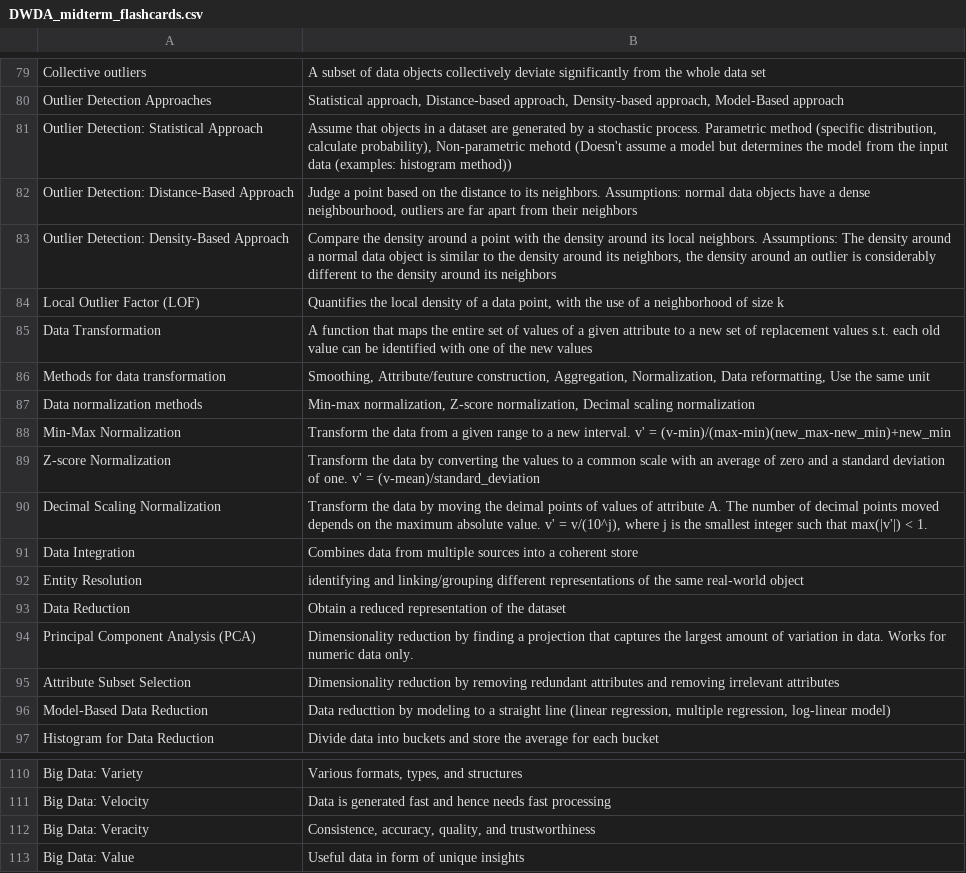
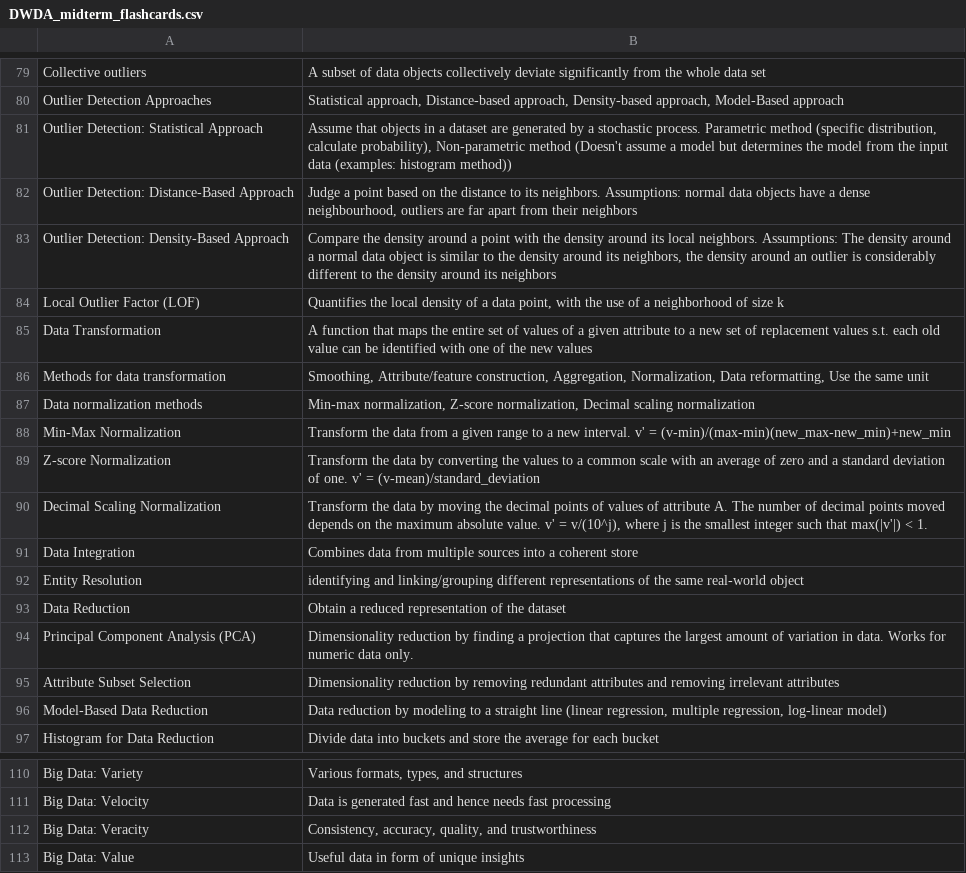
Before and after one commit to timrentenaar/DWDA, a CSV file: DWDA_midterm_flashcards.csv, drawn as a sheet; only a part is shown, gaps mark what is left out.

Commit message:
Update 01/10 DWDA_midterm_flashcards.csv
Fixed some typos

```diff
--- a/DWDA_midterm_flashcards.csv
+++ b/DWDA_midterm_flashcards.csv
@@ -80,3 +80,3 @@ Collective outliers;A subset of data objects collectively deviate significantly
 Outlier Detection Approaches;Statistical approach, Distance-based approach, Density-based approach, Model-Based approach
-Outlier Detection: Statistical Approach;Assume that objects in a dataset are generated by a stochastic process. Parametric method (specific distribution, calculate probability), Non-parametric mehotd (Doesn't assume a model but determines the model from the input data (examples: histogram method))
+Outlier Detection: Statistical Approach;Assume that objects in a dataset are generated by a stochastic process. Parametric method (specific distribution, calculate probability), Non-parametric method (Doesn't assume a model but determines the model from the input data (examples: histogram method))
 Outlier Detection: Distance-Based Approach;Judge a point based on the distance to its neighbors. Assumptions: normal data objects have a dense neighbourhood, outliers are far apart from their neighbors
@@ -85,3 +85,3 @@ Local Outlier Factor (LOF);Quantifies the local density of a data point, with th
 Data Transformation;A function that maps the entire set of values of a given attribute to a new set of replacement values s.t. each old value can be identified with one of the new values
-Methods for data transformation;Smoothing, Attribute/feuture construction, Aggregation, Normalization, Data reformatting, Use the same unit
+Methods for data transformation;Smoothing, Attribute/feature construction, Aggregation, Normalization, Data reformatting, Use the same unit
 Data normalization methods;Min-max normalization, Z-score normalization, Decimal scaling normalization
@@ -89,3 +89,3 @@ Min-Max Normalization;Transform the data from a given range to a new interval. v
 Z-score Normalization;Transform the data by converting the values to a common scale with an average of zero and a standard deviation of one. v' = (v-mean)/standard_deviation
-Decimal Scaling Normalization;Transform the data by moving the deimal points of values of attribute A. The number of decimal points moved depends on the maximum absolute value. v' = v/(10^j), where j is the smallest integer such that max(|v'|) < 1.
+Decimal Scaling Normalization;Transform the data by moving the decimal points of values of attribute A. The number of decimal points moved depends on the maximum absolute value. v' = v/(10^j), where j is the smallest integer such that max(|v'|) < 1.
 Data Integration;Combines data from multiple sources into a coherent store
@@ -95,3 +95,3 @@ Principal Component Analysis (PCA);Dimensionality reduction by finding a project
 Attribute Subset Selection;Dimensionality reduction by removing redundant attributes and removing irrelevant attributes
-Model-Based Data Reduction;Data reducttion by modeling to a straight line (linear regression, multiple regression, log-linear model)
+Model-Based Data Reduction;Data reduction by modeling to a straight line (linear regression, multiple regression, log-linear model)
 Histogram for Data Reduction;Divide data into buckets and store the average for each bucket
@@ -111,3 +111,3 @@ Big Data: Variety;Various formats, types, and structures
 Big Data: Velocity;Data is generated fast and hence needs fast processing
-Big Data: Veracity;Consistence, accuracy, quality, and trustworthiness
+Big Data: Veracity;Consistency, accuracy, quality, and trustworthiness
 Big Data: Value;Useful data in form of unique insights
```
